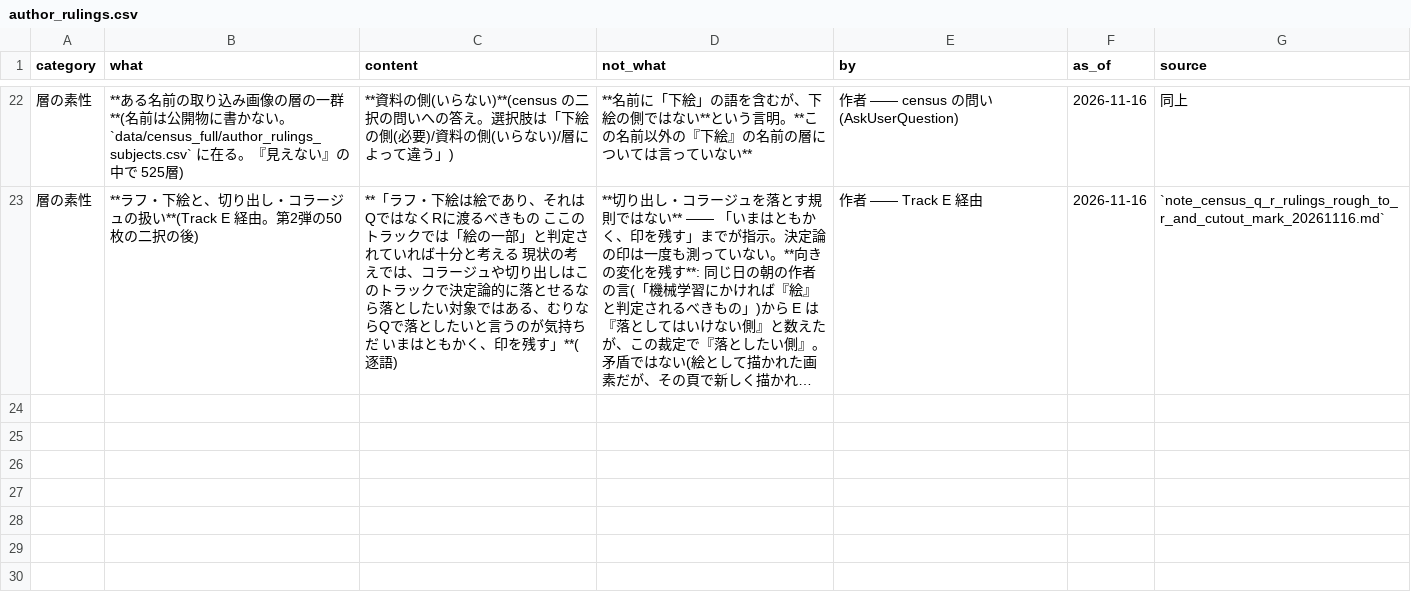
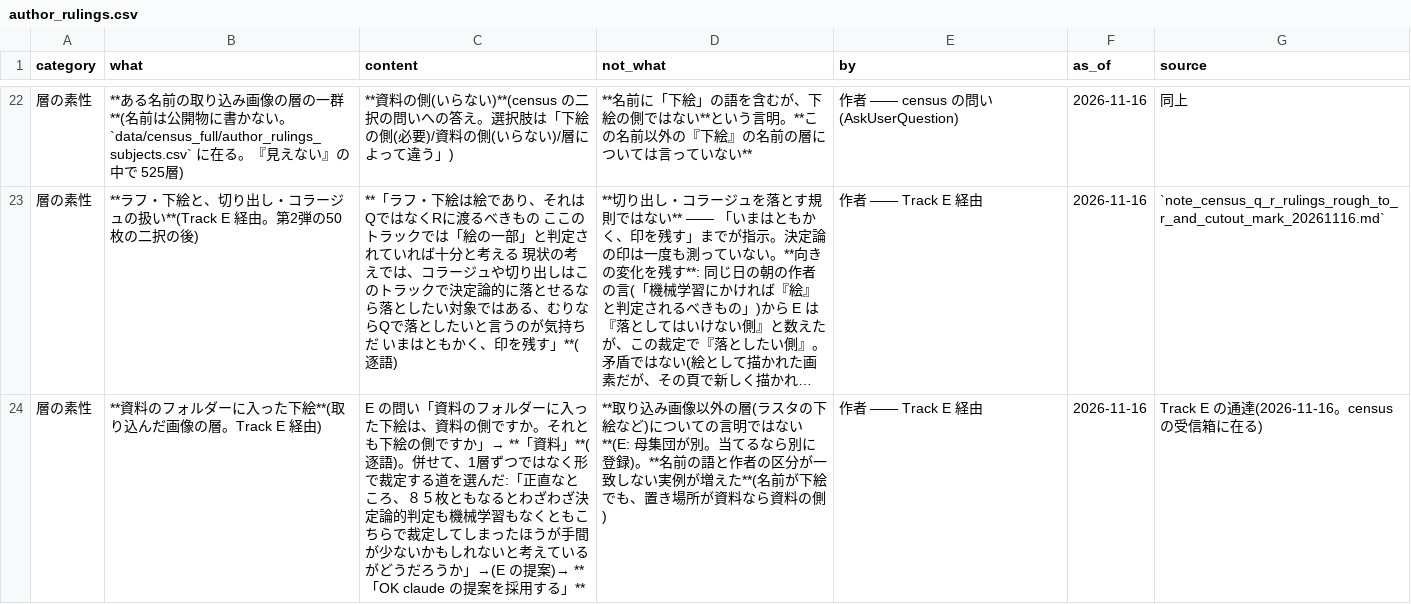
Before and after one commit to kuromook/gen_lineart, a CSV file: census/author_rulings.csv, drawn as a sheet; only a part is shown, gaps mark what is left out; long unchanged cells end in …; the diff names each change by its address in the sheet, - before the commit and + after, or states it on an @@ line.

```diff
--- a/census/author_rulings.csv
+++ b/census/author_rulings.csv
+row 24: 層の素性 | **資料のフォルダーに入った下絵**(取り込んだ画像の層。Track E 経由) | E の問い「資料のフォルダーに入った下絵は、資料の側ですか。それとも下絵の側ですか」→ **「資料」**(逐語)。併せて、1層ずつではなく形で裁定する道を選んだ:「正直なところ、８５枚ともなるとわざわざ決定論的判定も機械学習もなくともこちらで裁定してしまったほうが手間が少ないかもしれないと考えているがどうだろうか」→(E の提案)→ **「OK claude の提案を採用する」** | **取り込み画像以外の層(ラスタの下絵など)についての言明ではない**(E: 母集団が別。当てるなら別に登録)。**名前の語と作者の区分が一致しない実例が増えた**(名前が下絵でも、置き場所が資料なら資料の側) | 作者 —— Track E 経由 | 2026-11-16 | Track E の通達(2026-11-16。census の受信箱に在る)
```
Also changed, not shown: 3 other files.
